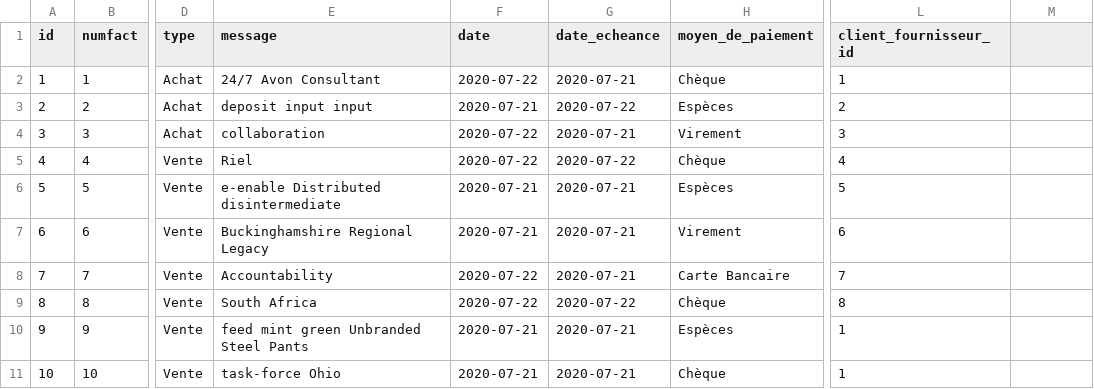
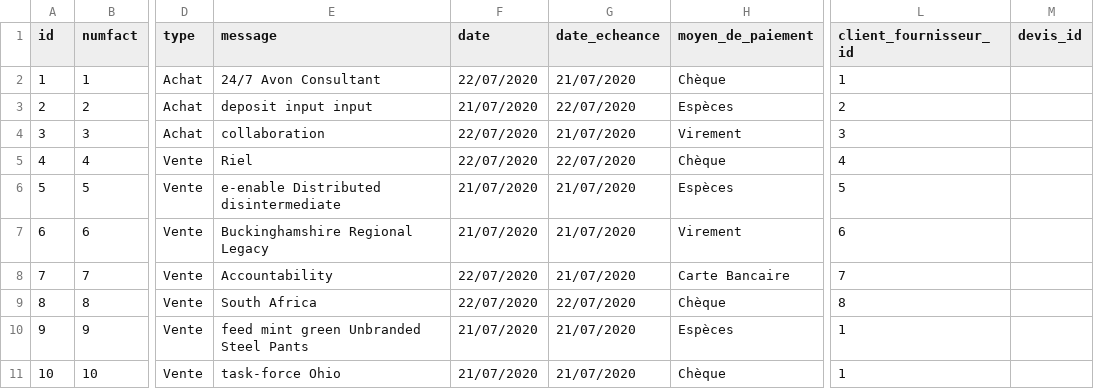
Before and after one commit to eddy62/emna_back_end, a CSV file: src/main/resources/config/liquibase/fake-data/facture.csv, drawn as a sheet; only a part is shown, gaps mark what is left out; the diff names each change by its address in the sheet, - before the commit and + after, or states it on an @@ line.

```diff
--- a/src/main/resources/config/liquibase/fake-data/facture.csv
+++ b/src/main/resources/config/liquibase/fake-data/facture.csv
-M1: (empty)
+M1: devis_id
-F2 (date): 2020-07-22
+F2 (date): 22/07/2020
-G2 (date_echeance): 2020-07-21
+G2 (date_echeance): 21/07/2020
-F3 (date): 2020-07-21
+F3 (date): 21/07/2020
-G3 (date_echeance): 2020-07-22
+G3 (date_echeance): 22/07/2020
-F4:F5 (date): 2020-07-22
+F4:F5 (date): 22/07/2020
-G4 (date_echeance): 2020-07-21
+G4 (date_echeance): 21/07/2020
-G5 (date_echeance): 2020-07-22
+G5 (date_echeance): 22/07/2020
-F6:F7 (date): 2020-07-21
+F6:F7 (date): 21/07/2020
-G6:G8 (date_echeance): 2020-07-21
+G6:G8 (date_echeance): 21/07/2020
-F8:F9 (date): 2020-07-22
+F8:F9 (date): 22/07/2020
-G9 (date_echeance): 2020-07-22
+G9 (date_echeance): 22/07/2020
-F10:F11 (date): 2020-07-21
+F10:F11 (date): 21/07/2020
-G10:G11 (date_echeance): 2020-07-21
+G10:G11 (date_echeance): 21/07/2020
```
Also changed, not shown: src/main/resources/config/liquibase/fake-data/ligne_produit.csv, src/main/resources/config/liquibase/fake-data/produit.csv, 7 other files.
